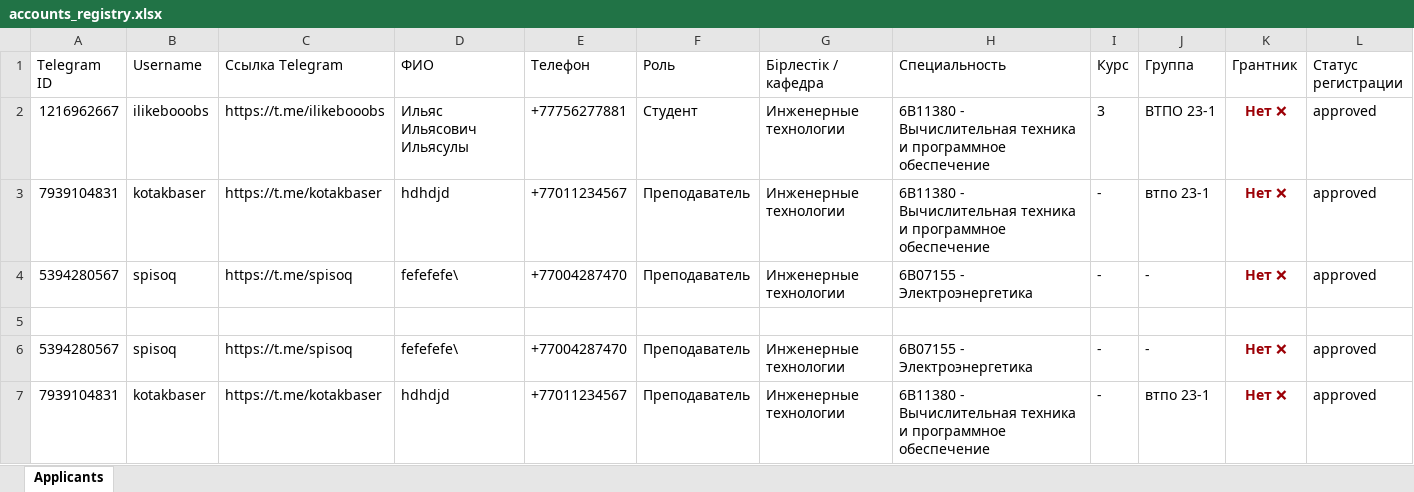
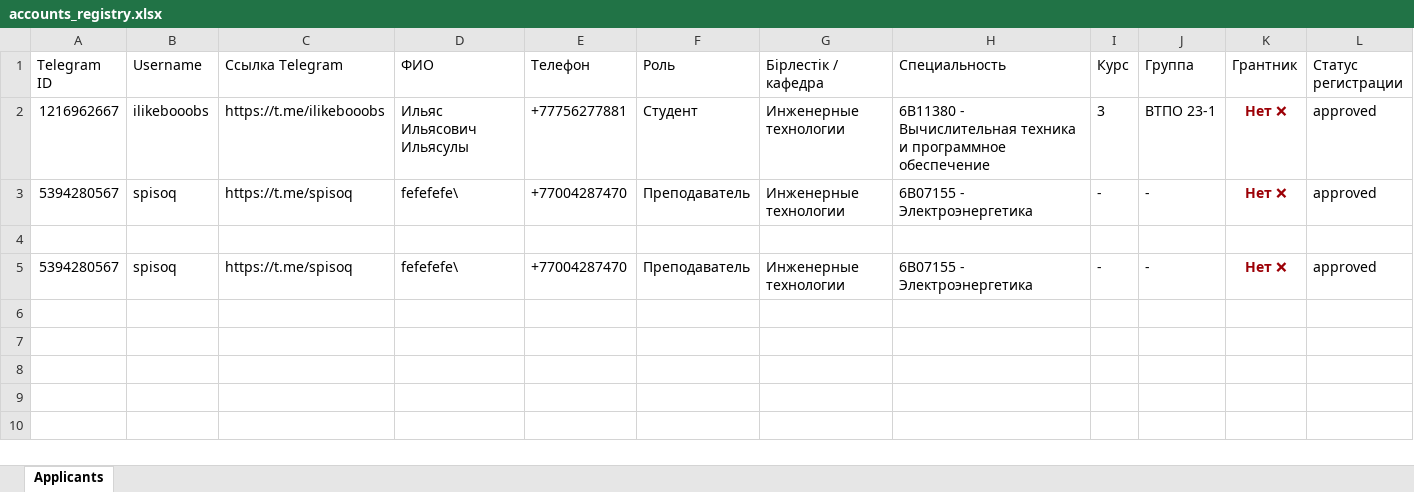
Before and after one commit to aerdevel/oukhelp, an Excel workbook: data/excel/accounts_registry.xlsx, sheet Applicants, drawn as a sheet; values as stored, in another font and other column widths than the file's, no borders; the diff names each change by its address in the sheet, - before the commit and + after, or states it on an @@ line.

```diff
--- a/data/excel/accounts_registry.xlsx (sheet Applicants)
+++ b/data/excel/accounts_registry.xlsx (sheet Applicants)
-row 3: 7939104831 | kotakbaser | https://t.me/kotakbaser | hdhdjd | +77011234567 | Преподаватель | Инженерные технологии | 6B11380 - Вычислительная техника и программное обеспечение | - | втпо 23-1 | Нет ❌ | approved
-row 7: 7939104831 | kotakbaser | https://t.me/kotakbaser | hdhdjd | +77011234567 | Преподаватель | Инженерные технологии | 6B11380 - Вычислительная техника и программное обеспечение | - | втпо 23-1 | Нет ❌ | approved
```
Also changed, not shown: 9 other files.
